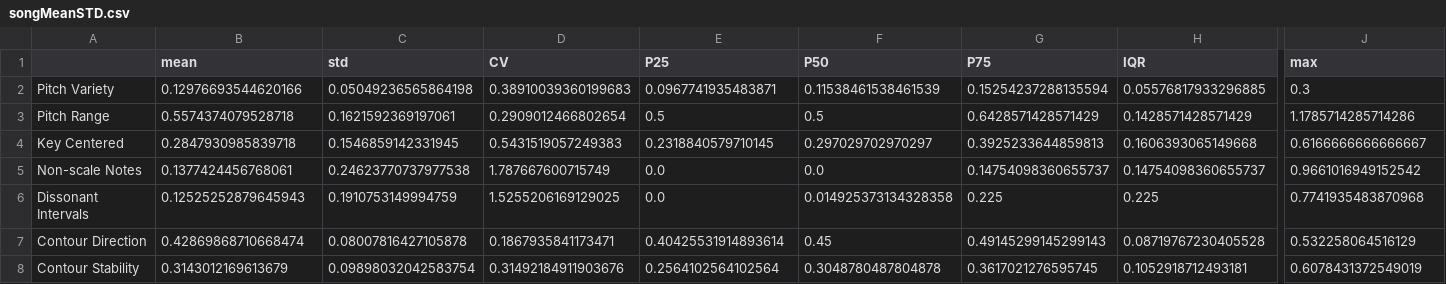
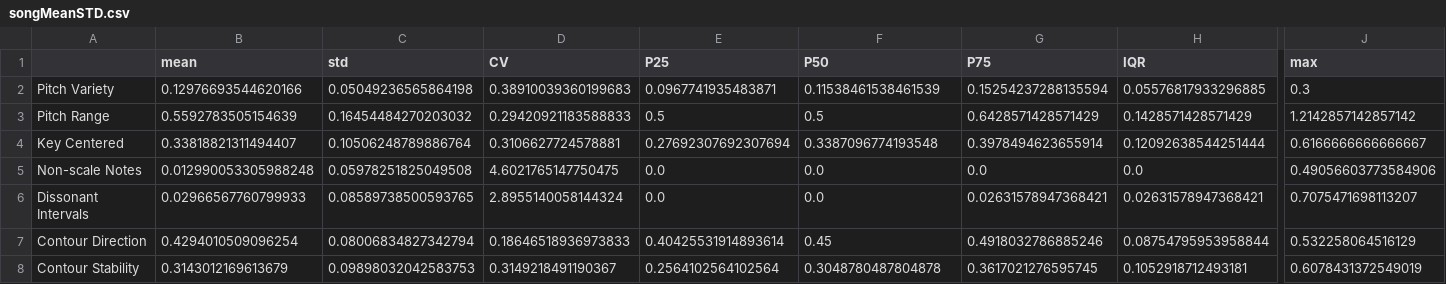
Before and after one commit to yuanhenglee/Music-Recombinaiton-Using-GA, a CSV file: test & learn/EDA Result/songMeanSTD.csv, drawn as a sheet; only a part is shown, gaps mark what is left out; the diff covers the shown part only; the diff names each change by its address in the sheet, - before the commit and + after, or states it on an @@ line.

```diff
--- a/test & learn/EDA Result/songMeanSTD.csv
+++ b/test & learn/EDA Result/songMeanSTD.csv
-B3 (mean): 0.5574374079528718
+B3 (mean): 0.5592783505154639
-C3 (std): 0.1621592369197061
+C3 (std): 0.16454484270203032
-D3 (CV): 0.2909012466802654
+D3 (CV): 0.29420921183588833
-J3 (max): 1.1785714285714286
+J3 (max): 1.2142857142857142
-B4 (mean): 0.2847930985839718
+B4 (mean): 0.33818821311494407
-C4 (std): 0.1546859142331945
+C4 (std): 0.10506248789886764
-D4 (CV): 0.5431519057249383
+D4 (CV): 0.3106627724578881
-E4 (P25): 0.2318840579710145
+E4 (P25): 0.27692307692307694
-F4 (P50): 0.297029702970297
+F4 (P50): 0.3387096774193548
-G4 (P75): 0.3925233644859813
+G4 (P75): 0.3978494623655914
-H4 (IQR): 0.1606393065149668
+H4 (IQR): 0.12092638544251444
-B5 (mean): 0.1377424456768061
+B5 (mean): 0.012990053305988248
-C5 (std): 0.24623770737977538
+C5 (std): 0.05978251825049508
-D5 (CV): 1.787667600715749
+D5 (CV): 4.6021765147750475
-G5 (P75): 0.14754098360655737
+G5 (P75): 0.0
-H5 (IQR): 0.14754098360655737
+H5 (IQR): 0.0
-J5 (max): 0.9661016949152542
+J5 (max): 0.49056603773584906
-B6 (mean): 0.12525252879645943
+B6 (mean): 0.02966567760799933
-C6 (std): 0.1910753149994759
+C6 (std): 0.08589738500593765
-D6 (CV): 1.5255206169129025
+D6 (CV): 2.8955140058144324
-F6 (P50): 0.014925373134328358
+F6 (P50): 0.0
-G6 (P75): 0.225
+G6 (P75): 0.02631578947368421
-H6 (IQR): 0.225
+H6 (IQR): 0.02631578947368421
-J6 (max): 0.7741935483870968
+J6 (max): 0.7075471698113207
-B7 (mean): 0.42869868710668474
+B7 (mean): 0.4294010509096254
-C7 (std): 0.08007816427105878
+C7 (std): 0.08006834827342794
-D7 (CV): 0.1867935841173471
+D7 (CV): 0.18646518936973833
-G7 (P75): 0.49145299145299143
+G7 (P75): 0.4918032786885246
-H7 (IQR): 0.08719767230405528
+H7 (IQR): 0.08754795953958844
-C8 (std): 0.09898032042583754
+C8 (std): 0.09898032042583753
-D8 (CV): 0.31492184911903676
+D8 (CV): 0.3149218491190367
```
Also changed, not shown: 45 edited cells elsewhere in this file, test & learn/EDA Result/songFeatures.csv, test & learn/EDA Result/songMeanSTD_ordered.csv, 2 other files.
